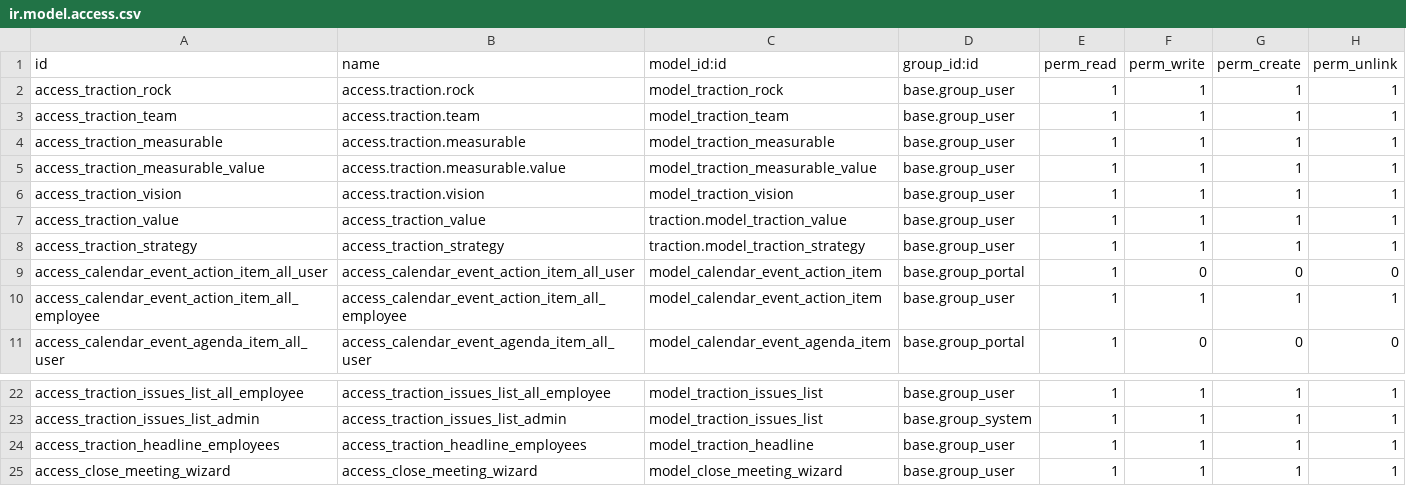
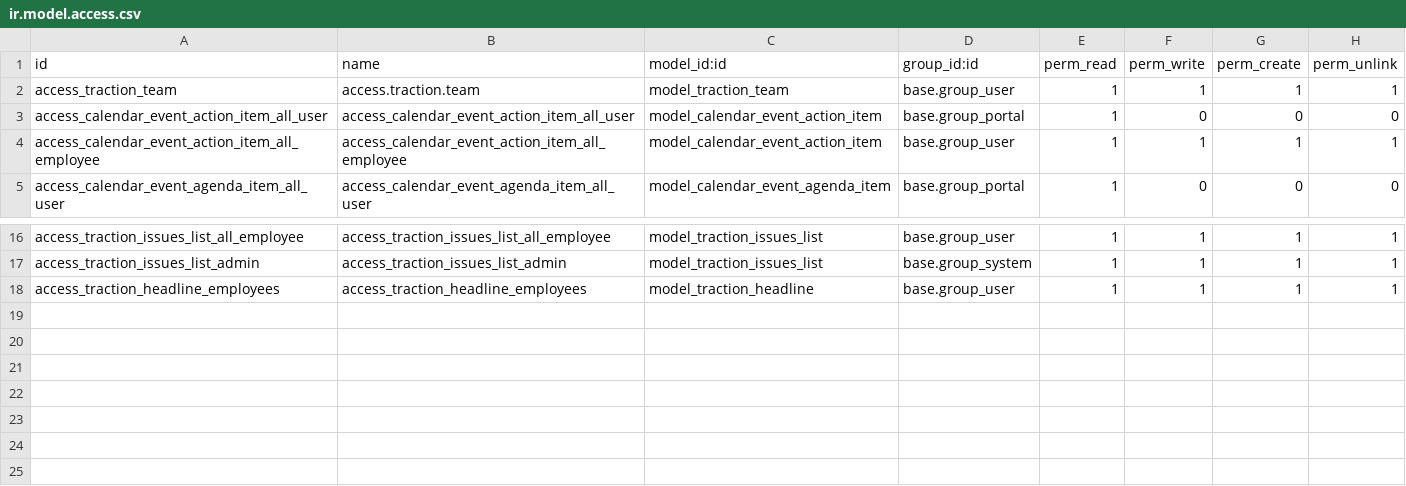
Before and after one commit to Dur-Pro/traction-tools, a CSV file: traction/security/ir.model.access.csv, drawn as a sheet; only a part is shown, gaps mark what is left out; the diff names each change by its address in the sheet, - before the commit and + after, or states it on an @@ line.

Commit message:
Cleanup unused features and fix create on issues list kanban.

```diff
--- a/traction/security/ir.model.access.csv
+++ b/traction/security/ir.model.access.csv
-row 2: access_traction_rock | access.traction.rock | model_traction_rock | base.group_user | 1 | 1 | 1 | 1
-row 4: access_traction_measurable | access.traction.measurable | model_traction_measurable | base.group_user | 1 | 1 | 1 | 1
-row 5: access_traction_measurable_value | access.traction.measurable.value | model_traction_measurable_value | base.group_user | 1 | 1 | 1 | 1
-row 6: access_traction_vision | access.traction.vision | model_traction_vision | base.group_user | 1 | 1 | 1 | 1
-row 7: access_traction_value | access_traction_value | traction.model_traction_value | base.group_user | 1 | 1 | 1 | 1
-row 8: access_traction_strategy | access_traction_strategy | traction.model_traction_strategy | base.group_user | 1 | 1 | 1 | 1
-row 25: access_close_meeting_wizard | access_close_meeting_wizard | model_close_meeting_wizard | base.group_user | 1 | 1 | 1 | 1
```
Also changed, not shown: 17 other files.
